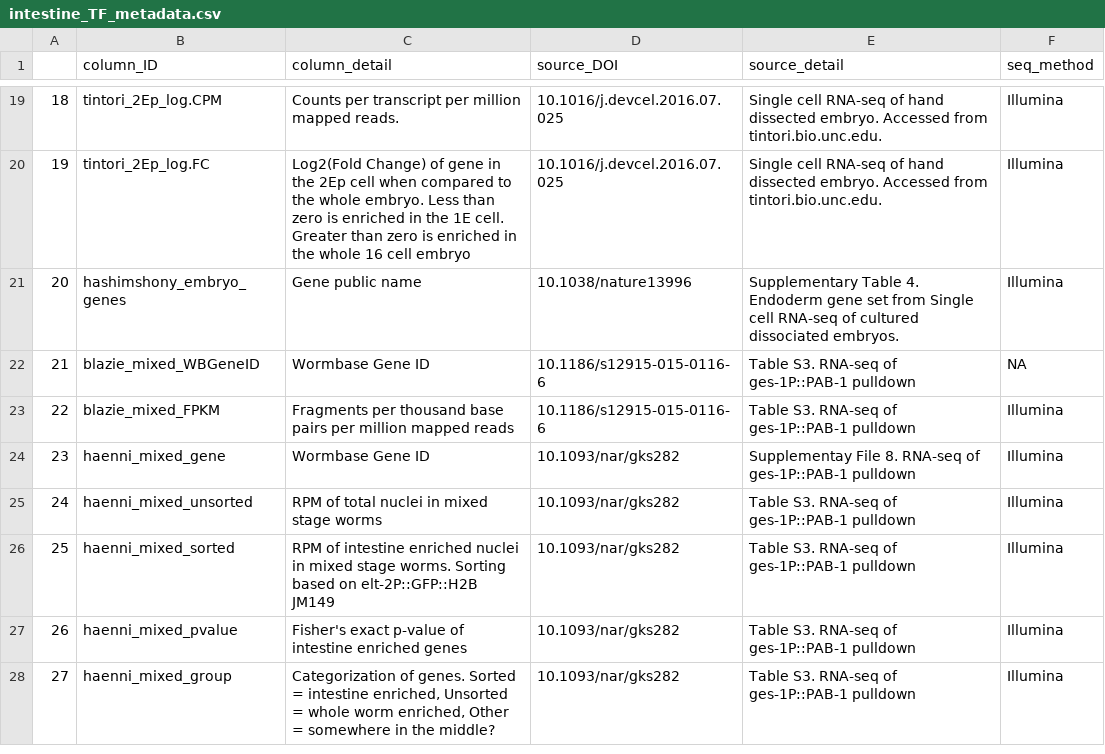
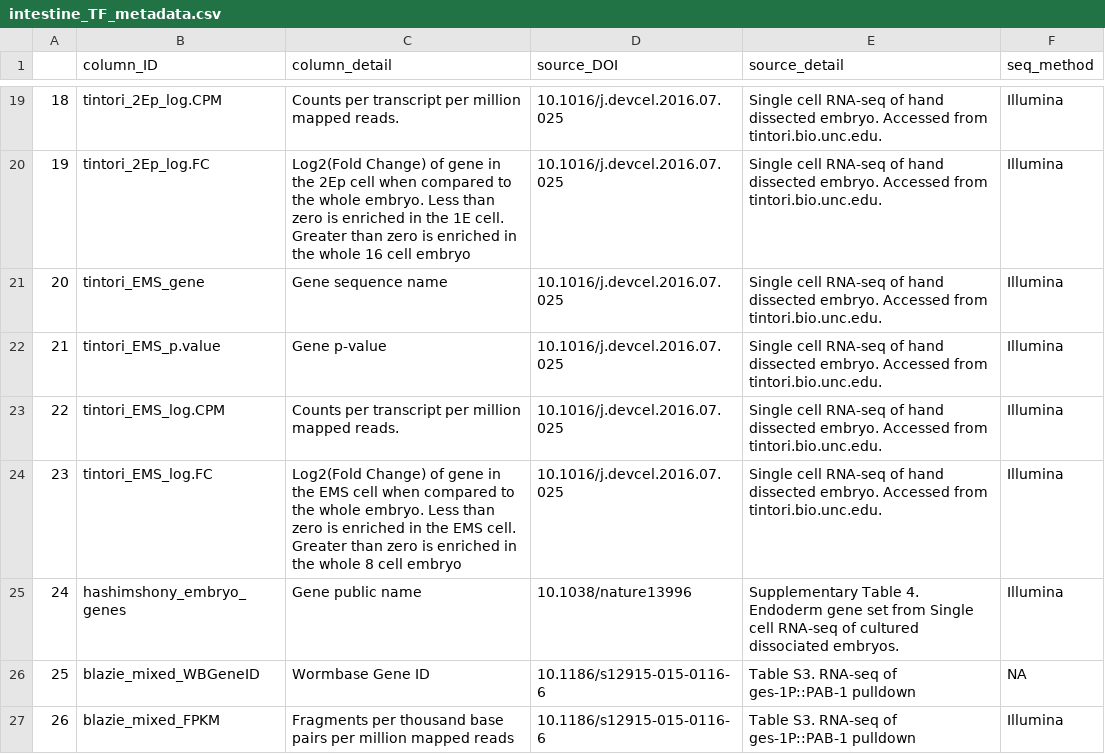
Before and after one commit to meekrob/TF_Team, a CSV file: 03_Output/intestine_TF_metadata.csv, drawn as a sheet; only a part is shown, gaps mark what is left out; the shorter side is filled out with more unchanged rows; addresses are those after the commit; the diff names each change by its address in the sheet, - before the commit and + after, or states it on an @@ line.

Commit message:
EMS Lineage Added
Added the EMS lineage transcripts from the Tintori et al publication to the `intestine_TF_database.csv` file. Updated the metadata file accordingling.

```diff
--- a/03_Output/intestine_TF_metadata.csv
+++ b/03_Output/intestine_TF_metadata.csv
+row 21: 20 | tintori_EMS_gene | Gene sequence name | 10.1016/j.devcel.2016.07.025 | Single cell RNA-seq of hand dissected embryo. Accessed from tintori.bio.unc.edu. | Illumina
+row 22: 21 | tintori_EMS_p.value | Gene p-value | 10.1016/j.devcel.2016.07.025 | Single cell RNA-seq of hand dissected embryo. Accessed from tintori.bio.unc.edu. | Illumina
+row 23: 22 | tintori_EMS_log.CPM | Counts per transcript per million mapped reads. | 10.1016/j.devcel.2016.07.025 | Single cell RNA-seq of hand dissected embryo. Accessed from tintori.bio.unc.edu. | Illumina
+row 24: 23 | tintori_EMS_log.FC | Log2(Fold Change) of gene in the EMS cell when compared to the whole embryo. Less than zero is enriched in the EMS cell. Greater than zero is enriched in the whole 8 cell embryo | 10.1016/j.devcel.2016.07.025 | Single cell RNA-seq of hand dissected embryo. Accessed from tintori.bio.unc.edu. | Illumina
@@ column A renumbered from row 25 down @@
```
Also changed, not shown: 3 other files.
